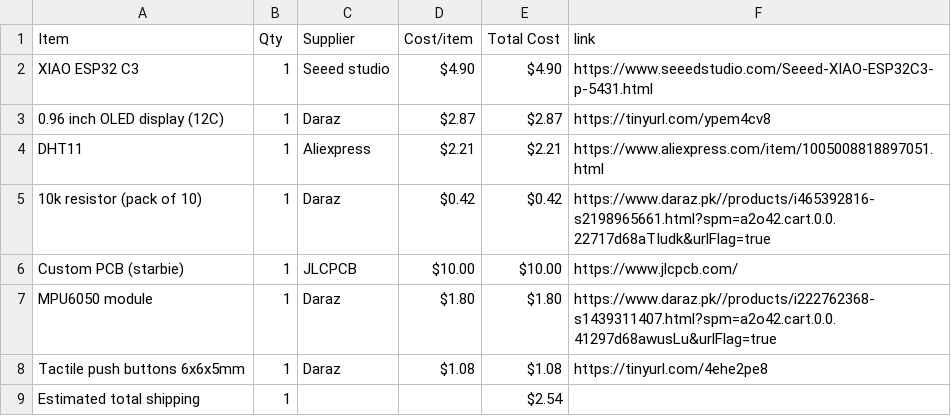
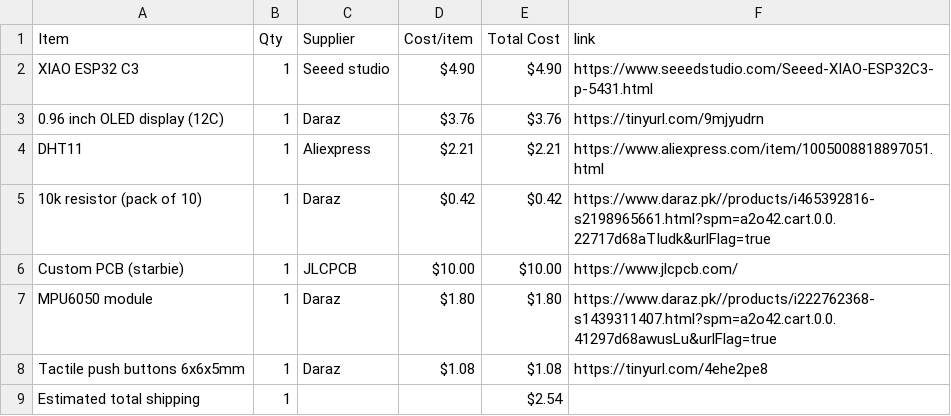
Before and after one commit to star-waroobah/Starbie, a CSV file: BOM.csv, drawn as a sheet.

Commit message:
Sync Starbie from Half Life

```diff
--- a/BOM.csv
+++ b/BOM.csv
@@ -2,3 +2,3 @@ Item,Qty,Supplier,Cost/item,Total Cost,link
 XIAO ESP32 C3,1,Seeed studio,$4.90,$4.90,https://www.seeedstudio.com/Seeed-XIAO-ESP32C3-p-5431.html
-0.96 inch OLED display (12C),1,Daraz,$2.87,$2.87,https://tinyurl.com/ypem4cv8
+0.96 inch OLED display (12C),1,Daraz,$3.76,$3.76,https://tinyurl.com/9mjyudrn
 DHT11,1,Aliexpress,$2.21,$2.21,https://www.aliexpress.com/item/1005008818897051.html
```
